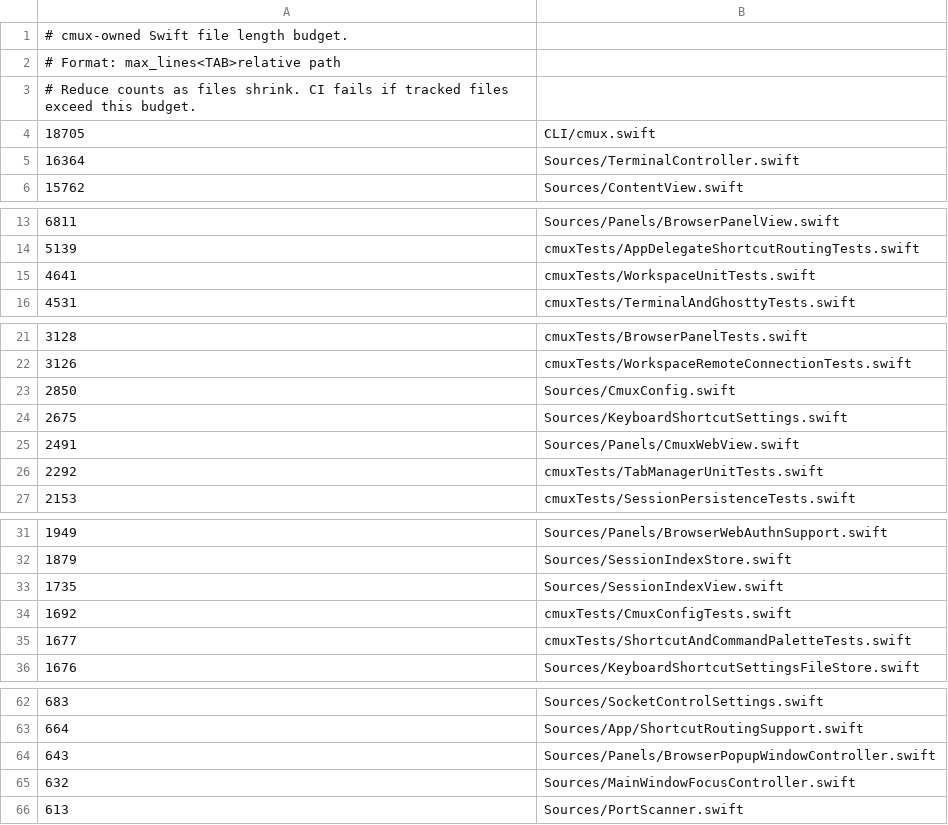
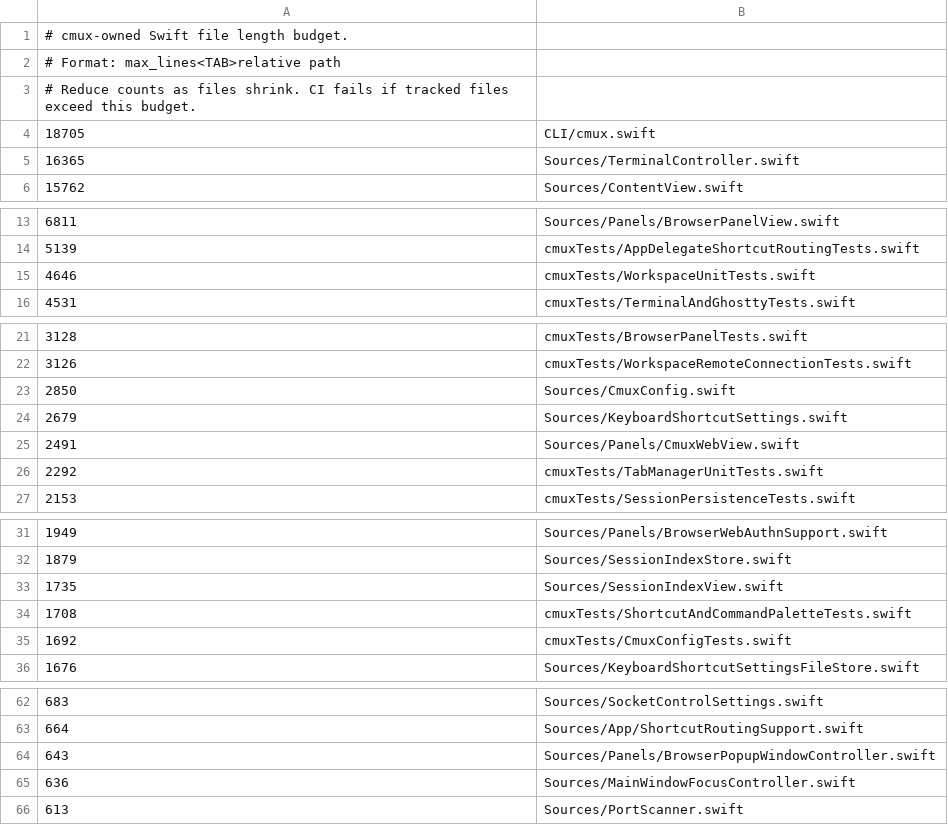
Before and after one commit to youdidwhat-towho/cmux, a TSV file: .github/swift-file-length-budget.tsv, drawn as a sheet; only a part is shown, gaps mark what is left out.

Commit message:
Refresh Swift file length budget

```diff
--- a/.github/swift-file-length-budget.tsv
+++ b/.github/swift-file-length-budget.tsv
@@ -4,3 +4,3 @@
 18705	CLI/cmux.swift
-16364	Sources/TerminalController.swift
+16365	Sources/TerminalController.swift
 15762	Sources/ContentView.swift
@@ -14,3 +14,3 @@
 5139	cmuxTests/AppDelegateShortcutRoutingTests.swift
-4641	cmuxTests/WorkspaceUnitTests.swift
+4646	cmuxTests/WorkspaceUnitTests.swift
 4531	cmuxTests/TerminalAndGhosttyTests.swift
@@ -23,3 +23,3 @@
 2850	Sources/CmuxConfig.swift
-2675	Sources/KeyboardShortcutSettings.swift
+2679	Sources/KeyboardShortcutSettings.swift
 2491	Sources/Panels/CmuxWebView.swift
@@ -33,4 +33,4 @@
 1735	Sources/SessionIndexView.swift
+1708	cmuxTests/ShortcutAndCommandPaletteTests.swift
 1692	cmuxTests/CmuxConfigTests.swift
-1677	cmuxTests/ShortcutAndCommandPaletteTests.swift
 1676	Sources/KeyboardShortcutSettingsFileStore.swift
@@ -64,3 +64,3 @@
 643	Sources/Panels/BrowserPopupWindowController.swift
-632	Sources/MainWindowFocusController.swift
+636	Sources/MainWindowFocusController.swift
 613	Sources/PortScanner.swift
```
